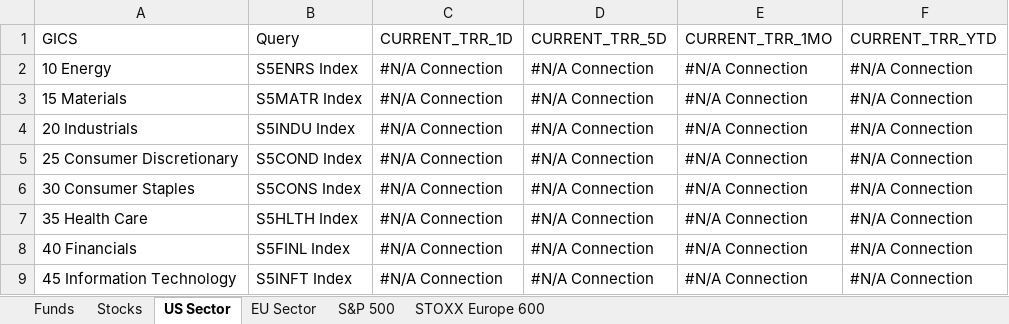
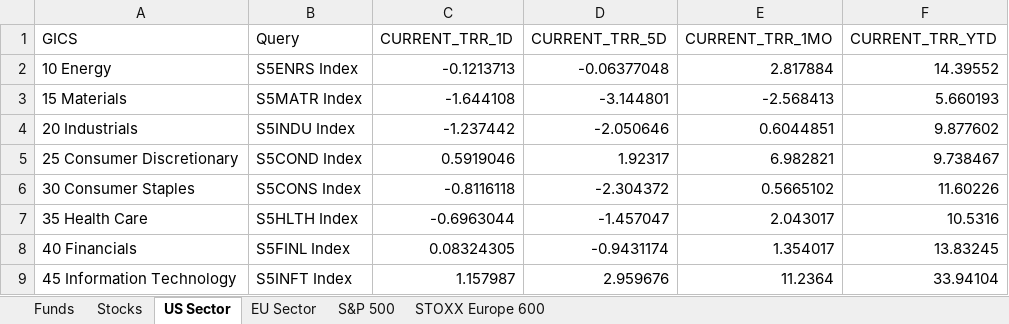
Before and after one commit to ssymhoven/megatrends, an Excel workbook: stocks.xlsx, sheet US Sector, drawn as a sheet; only a part is shown; values as stored, in another font and other column widths than the file's, no borders; the diff covers the shown part only; the diff names each change by its address in the sheet, - before the commit and + after, or states it on an @@ line.

```diff
--- a/stocks.xlsx (sheet US Sector)
+++ b/stocks.xlsx (sheet US Sector)
-C2 (CURRENT_TRR_1D): #N/A Connection
+C2 (CURRENT_TRR_1D): -0.1213713
-D2 (CURRENT_TRR_5D): #N/A Connection
+D2 (CURRENT_TRR_5D): -0.06377048
-E2 (CURRENT_TRR_1MO): #N/A Connection
+E2 (CURRENT_TRR_1MO): 2.817884
-F2 (CURRENT_TRR_YTD): #N/A Connection
+F2 (CURRENT_TRR_YTD): 14.39552
-C3 (CURRENT_TRR_1D): #N/A Connection
+C3 (CURRENT_TRR_1D): -1.644108
-D3 (CURRENT_TRR_5D): #N/A Connection
+D3 (CURRENT_TRR_5D): -3.144801
-E3 (CURRENT_TRR_1MO): #N/A Connection
+E3 (CURRENT_TRR_1MO): -2.568413
-F3 (CURRENT_TRR_YTD): #N/A Connection
+F3 (CURRENT_TRR_YTD): 5.660193
-C4 (CURRENT_TRR_1D): #N/A Connection
+C4 (CURRENT_TRR_1D): -1.237442
-D4 (CURRENT_TRR_5D): #N/A Connection
+D4 (CURRENT_TRR_5D): -2.050646
-E4 (CURRENT_TRR_1MO): #N/A Connection
+E4 (CURRENT_TRR_1MO): 0.6044851
-F4 (CURRENT_TRR_YTD): #N/A Connection
+F4 (CURRENT_TRR_YTD): 9.877602
-C5 (CURRENT_TRR_1D): #N/A Connection
+C5 (CURRENT_TRR_1D): 0.5919046
-D5 (CURRENT_TRR_5D): #N/A Connection
+D5 (CURRENT_TRR_5D): 1.92317
-E5 (CURRENT_TRR_1MO): #N/A Connection
+E5 (CURRENT_TRR_1MO): 6.982821
-F5 (CURRENT_TRR_YTD): #N/A Connection
+F5 (CURRENT_TRR_YTD): 9.738467
-C6 (CURRENT_TRR_1D): #N/A Connection
+C6 (CURRENT_TRR_1D): -0.8116118
-D6 (CURRENT_TRR_5D): #N/A Connection
+D6 (CURRENT_TRR_5D): -2.304372
-E6 (CURRENT_TRR_1MO): #N/A Connection
+E6 (CURRENT_TRR_1MO): 0.5665102
-F6 (CURRENT_TRR_YTD): #N/A Connection
+F6 (CURRENT_TRR_YTD): 11.60226
-C7 (CURRENT_TRR_1D): #N/A Connection
+C7 (CURRENT_TRR_1D): -0.6963044
-D7 (CURRENT_TRR_5D): #N/A Connection
+D7 (CURRENT_TRR_5D): -1.457047
-E7 (CURRENT_TRR_1MO): #N/A Connection
+E7 (CURRENT_TRR_1MO): 2.043017
-F7 (CURRENT_TRR_YTD): #N/A Connection
+F7 (CURRENT_TRR_YTD): 10.5316
-C8 (CURRENT_TRR_1D): #N/A Connection
+C8 (CURRENT_TRR_1D): 0.08324305
-D8 (CURRENT_TRR_5D): #N/A Connection
+D8 (CURRENT_TRR_5D): -0.9431174
-E8 (CURRENT_TRR_1MO): #N/A Connection
+E8 (CURRENT_TRR_1MO): 1.354017
-F8 (CURRENT_TRR_YTD): #N/A Connection
+F8 (CURRENT_TRR_YTD): 13.83245
-C9 (CURRENT_TRR_1D): #N/A Connection
+C9 (CURRENT_TRR_1D): 1.157987
-D9 (CURRENT_TRR_5D): #N/A Connection
+D9 (CURRENT_TRR_5D): 2.959676
-E9 (CURRENT_TRR_1MO): #N/A Connection
+E9 (CURRENT_TRR_1MO): 11.2364
-F9 (CURRENT_TRR_YTD): #N/A Connection
+F9 (CURRENT_TRR_YTD): 33.94104
```
Also changed, not shown: 16 edited cells elsewhere in this sheet, sheet STOXX Europe 600, sheet S&P 500, sheet Stocks, sheet Funds, sheet EU Sector, 22 other files.
